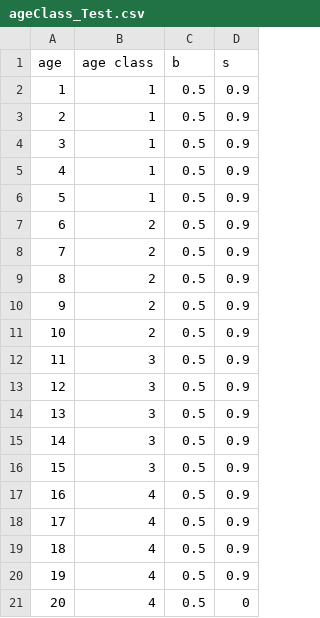
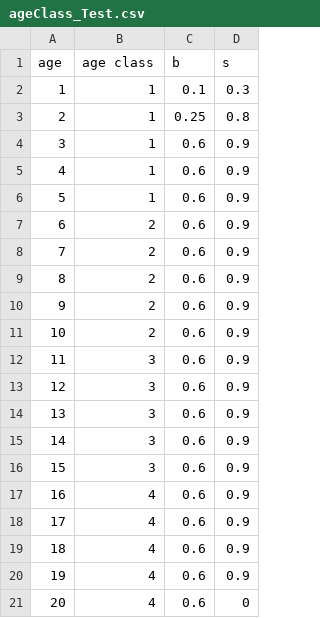
Before and after one commit to jmerkle1/Memory_IBM, a CSV file: ageClass_Test.csv, drawn as a sheet.

```diff
--- a/ageClass_Test.csv
+++ b/ageClass_Test.csv
@@ -1,21 +1,21 @@
 age,age class,b,s
-1,1,0.5,0.9
-2,1,0.5,0.9
-3,1,0.5,0.9
-4,1,0.5,0.9
-5,1,0.5,0.9
-6,2,0.5,0.9
-7,2,0.5,0.9
-8,2,0.5,0.9
-9,2,0.5,0.9
-10,2,0.5,0.9
-11,3,0.5,0.9
-12,3,0.5,0.9
-13,3,0.5,0.9
-14,3,0.5,0.9
-15,3,0.5,0.9
-16,4,0.5,0.9
-17,4,0.5,0.9
-18,4,0.5,0.9
-19,4,0.5,0.9
-20,4,0.5,0
+1,1,0.1,0.3
+2,1,0.25,0.8
+3,1,0.6,0.9
+4,1,0.6,0.9
+5,1,0.6,0.9
+6,2,0.6,0.9
+7,2,0.6,0.9
+8,2,0.6,0.9
+9,2,0.6,0.9
+10,2,0.6,0.9
+11,3,0.6,0.9
+12,3,0.6,0.9
+13,3,0.6,0.9
+14,3,0.6,0.9
+15,3,0.6,0.9
+16,4,0.6,0.9
+17,4,0.6,0.9
+18,4,0.6,0.9
+19,4,0.6,0.9
+20,4,0.6,0
```
Also changed, not shown: 1 other file.
